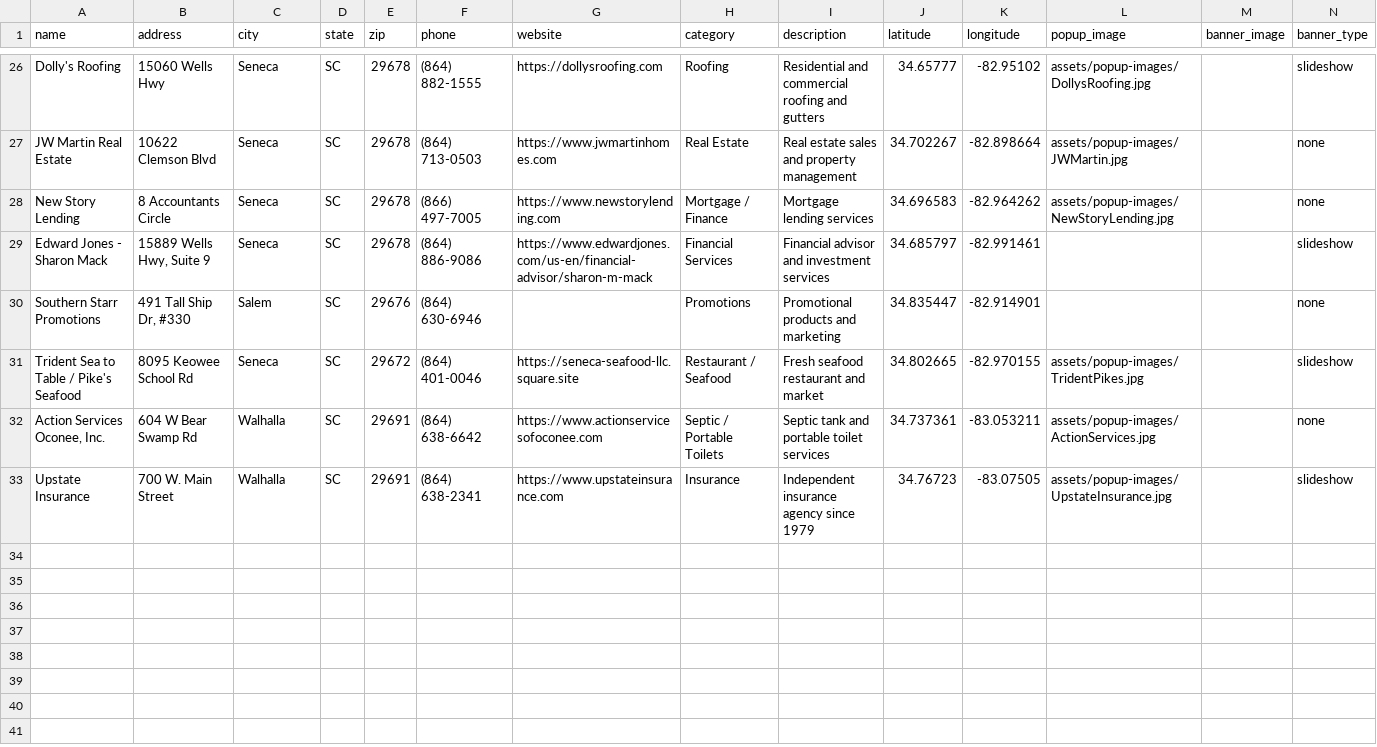
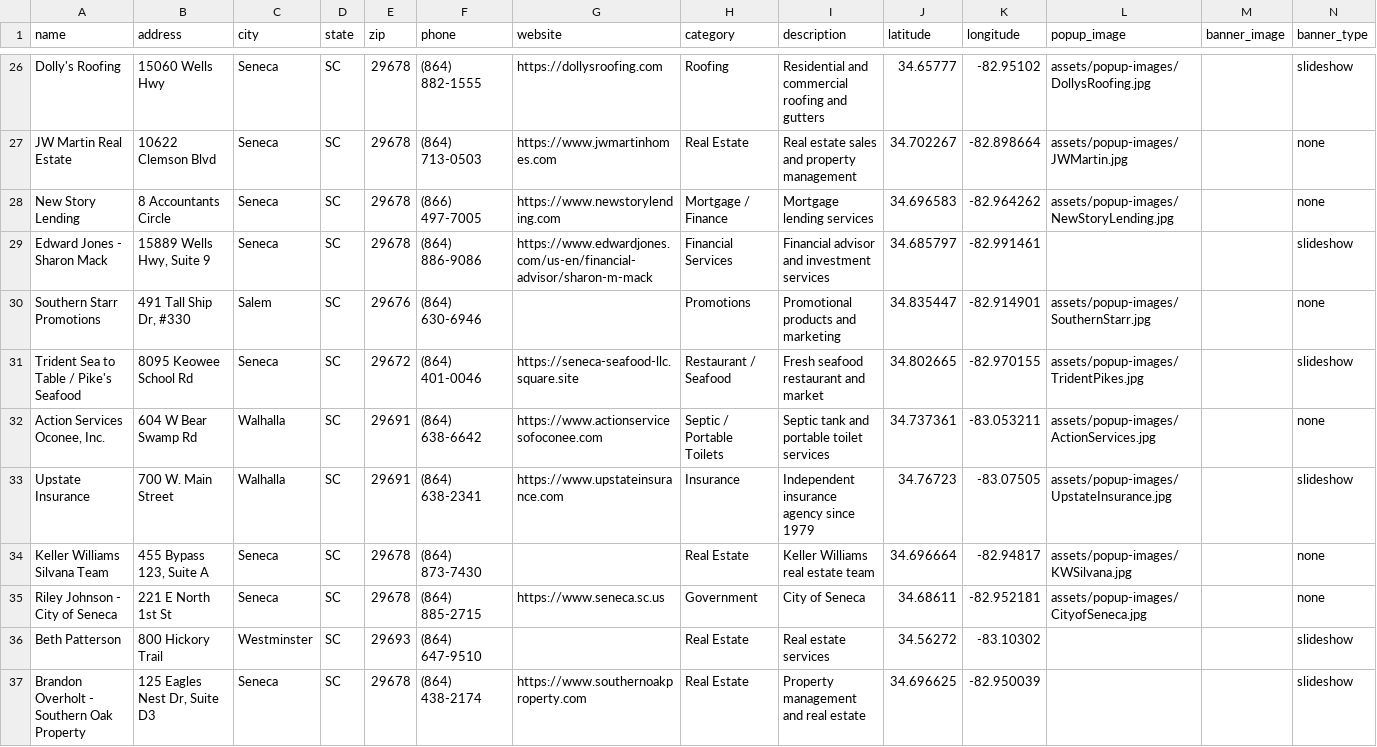
Before and after one commit to rdolphin10/oconeechambersc.dolphmap.com, a CSV file: data/advertisers.csv, drawn as a sheet; only a part is shown, gaps mark what is left out.

```diff
--- a/data/advertisers.csv
+++ b/data/advertisers.csv
@@ -29,3 +29,3 @@ New Story Lending,8 Accountants Circle,Seneca,SC,29678,(866) 497-7005,https://ww
 "Edward Jones - Sharon Mack","15889 Wells Hwy, Suite 9",Seneca,SC,29678,(864) 886-9086,https://www.edwardjones.com/us-en/financial-advisor/sharon-m-mack,Financial Services,Financial advisor and investment services,34.685797,-82.991461,,,slideshow
-"Southern Starr Promotions","491 Tall Ship Dr, #330",Salem,SC,29676,(864) 630-6946,,Promotions,Promotional products and marketing,34.835447,-82.914901,,,none
+"Southern Starr Promotions","491 Tall Ship Dr, #330",Salem,SC,29676,(864) 630-6946,,Promotions,Promotional products and marketing,34.835447,-82.914901,assets/popup-images/SouthernStarr.jpg,,none
 "Trident Sea to Table / Pike's Seafood",8095 Keowee School Rd,Seneca,SC,29672,(864) 401-0046,https://seneca-seafood-llc.square.site,Restaurant / Seafood,Fresh seafood restaurant and market,34.802665,-82.970155,assets/popup-images/TridentPikes.jpg,,slideshow
@@ -33 +33,5 @@ New Story Lending,8 Accountants Circle,Seneca,SC,29678,(866) 497-7005,https://ww
 Upstate Insurance,700 W. Main Street,Walhalla,SC,29691,(864) 638-2341,https://www.upstateinsurance.com,Insurance,Independent insurance agency since 1979,34.76723,-83.07505,assets/popup-images/UpstateInsurance.jpg,,slideshow
+"Keller Williams Silvana Team","455 Bypass 123, Suite A",Seneca,SC,29678,(864) 873-7430,,Real Estate,Keller Williams real estate team,34.696664,-82.94817,assets/popup-images/KWSilvana.jpg,,none
+Riley Johnson - City of Seneca,221 E North 1st St,Seneca,SC,29678,(864) 885-2715,https://www.seneca.sc.us,Government,City of Seneca,34.68611,-82.952181,assets/popup-images/CityofSeneca.jpg,,none
+Beth Patterson,800 Hickory Trail,Westminster,SC,29693,(864) 647-9510,,Real Estate,Real estate services,34.56272,-83.10302,,,slideshow
+"Brandon Overholt - Southern Oak Property","125 Eagles Nest Dr, Suite D3",Seneca,SC,29678,(864) 438-2174,https://www.southernoakproperty.com,Real Estate,Property management and real estate,34.696625,-82.950039,,,slideshow
```
Also changed, not shown: 4 other files.
